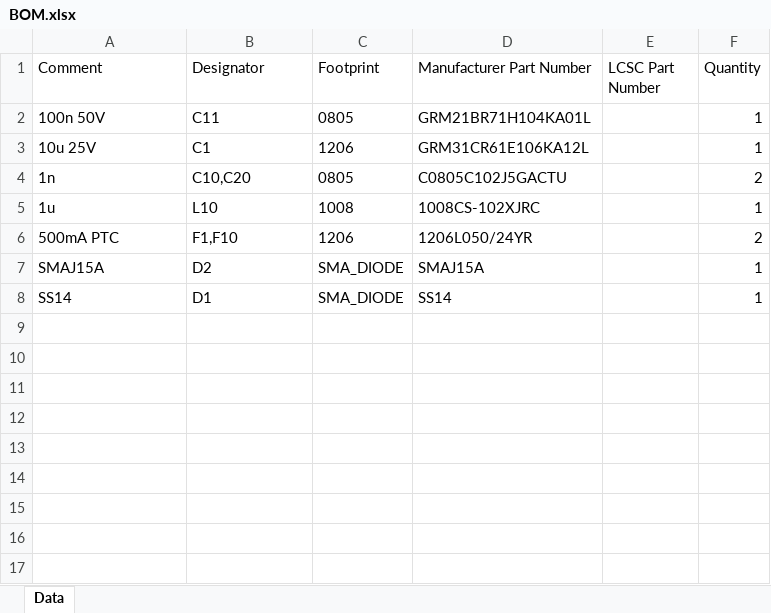
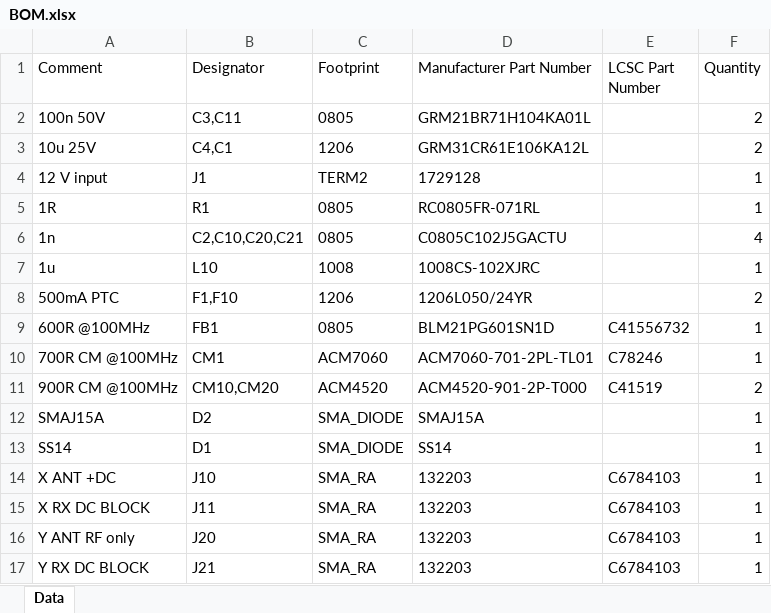
Before and after one commit to jvierine/metantenna, an Excel workbook: manufacturing/jlc_rev_b/biastee/BOM.xlsx, sheet Data, drawn as a sheet; values as stored, in another font and other column widths than the file's, no borders; addresses are those after the commit; the diff names each change by its address in the sheet, - before the commit and + after, or states it on an @@ line.

```diff
--- a/manufacturing/jlc_rev_b/biastee/BOM.xlsx (sheet Data)
+++ b/manufacturing/jlc_rev_b/biastee/BOM.xlsx (sheet Data)
-B2 (Designator): C11
+B2 (Designator): C3,C11
-F2:F3 (Quantity): 1
+F2:F3 (Quantity): 2
-B3 (Designator): C1
+B3 (Designator): C4,C1
+row 4: 12 V input | J1 | TERM2 | 1729128 |  | 1
+row 5: 1R | R1 | 0805 | RC0805FR-071RL |  | 1
-B6 (Designator): C10,C20
+B6 (Designator): C2,C10,C20,C21
-F6 (Quantity): 2
+F6 (Quantity): 4
+row 9: 600R @100MHz | FB1 | 0805 | BLM21PG601SN1D | C41556732 | 1
+row 10: 700R CM @100MHz | CM1 | ACM7060 | ACM7060-701-2PL-TL01 | C78246 | 1
+row 11: 900R CM @100MHz | CM10,CM20 | ACM4520 | ACM4520-901-2P-T000 | C41519 | 2
+row 14: X ANT +DC | J10 | SMA_RA | 132203 | C6784103 | 1
+row 15: X RX DC BLOCK | J11 | SMA_RA | 132203 | C6784103 | 1
+row 16: Y ANT RF only | J20 | SMA_RA | 132203 | C6784103 | 1
+row 17: Y RX DC BLOCK | J21 | SMA_RA | 132203 | C6784103 | 1
```
Also changed, not shown: manufacturing/jlc_rev_b/biastee/BOM_full_assembly.xlsx, manufacturing/jlc_rev_b/biastee/CPL.xlsx, 32 other files.
